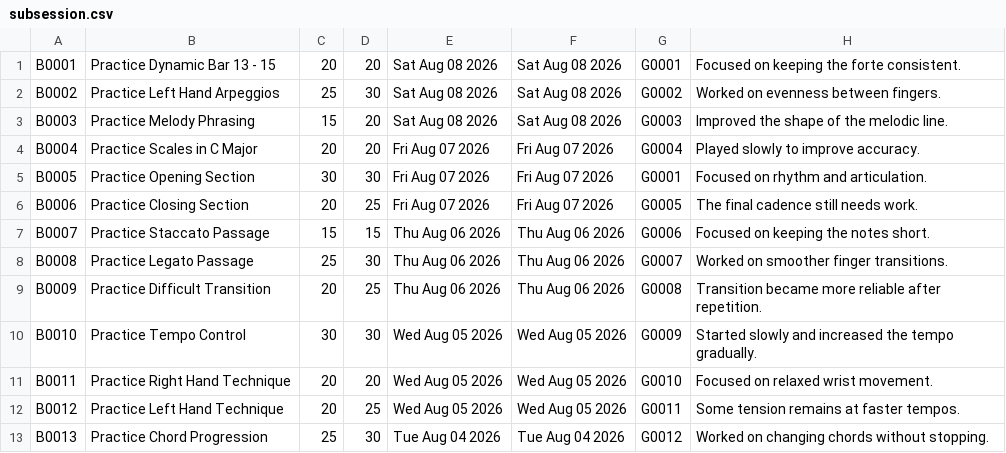
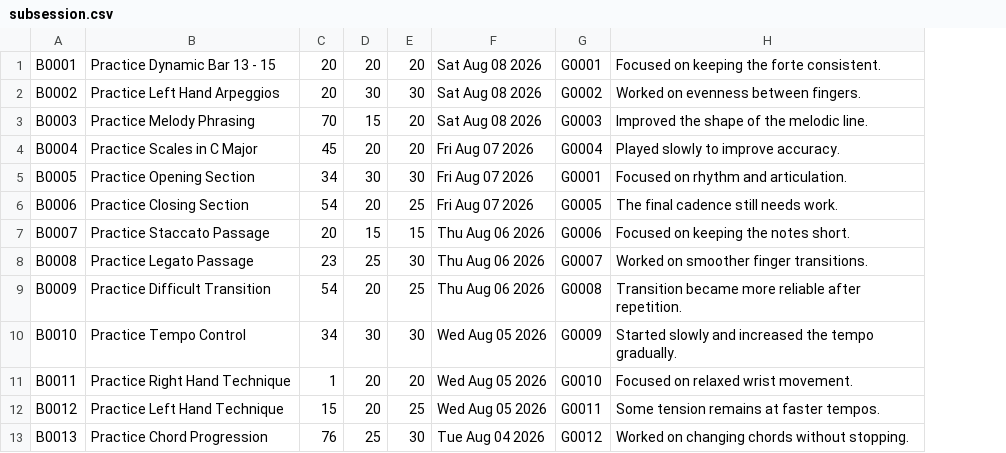
Before and after one commit to Minh-Bao-Tran/LisztedPianoTracker, a CSV file: storage-files/subsession.csv, drawn as a sheet; only a part is shown; removed rows and columns are numbered as before the commit, all else as after; the diff names each change by its address in the sheet, - before the commit and + after, or states it on an @@ line.

```diff
--- a/storage-files/subsession.csv
+++ b/storage-files/subsession.csv
+column C, rows 1-13: 20 | 20 | 70 | 45 | 34 | 54 | 20 | 23 | 54 | 34 | 1 | 15 | 76
-column E, rows 1-13: Sat Aug 08 2026 | Sat Aug 08 2026 | Sat Aug 08 2026 | Fri Aug 07 2026 | Fri Aug 07 2026 | Fri Aug 07 2026 | Thu Aug 06 2026 | Thu Aug 06 2026 | Thu Aug 06 2026 | Wed Aug 05 2026 | Wed Aug 05 2026 | Wed Aug 05 2026 | Tue Aug 04 2026
-D2: 25
+D2: 30
```
Also changed, not shown: 16 other files.
